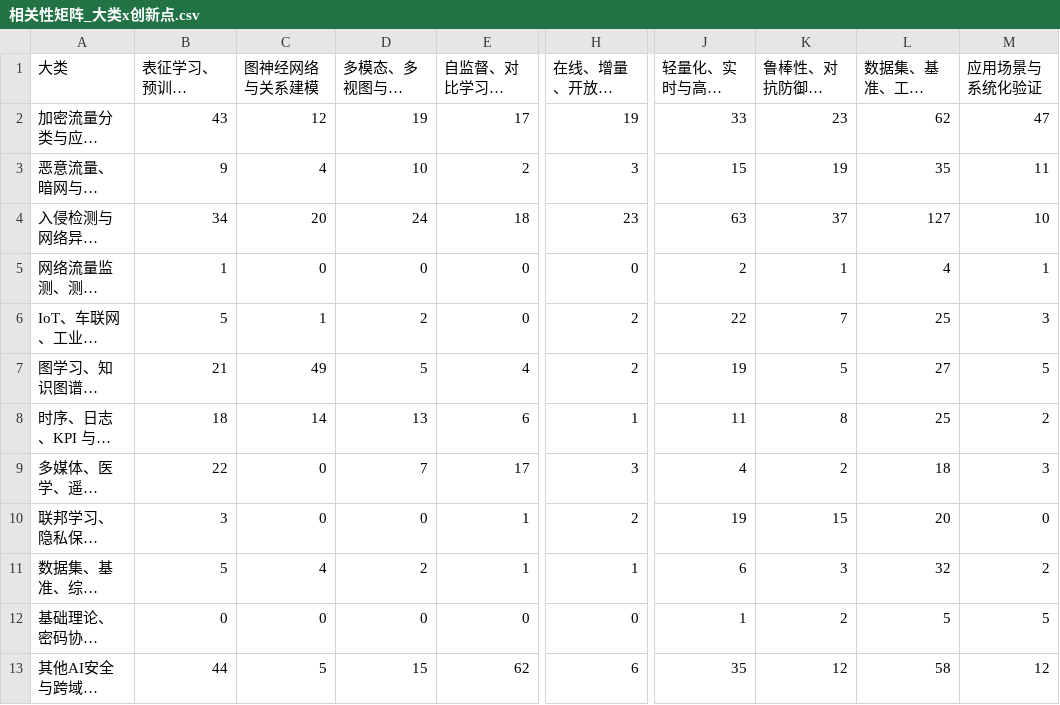
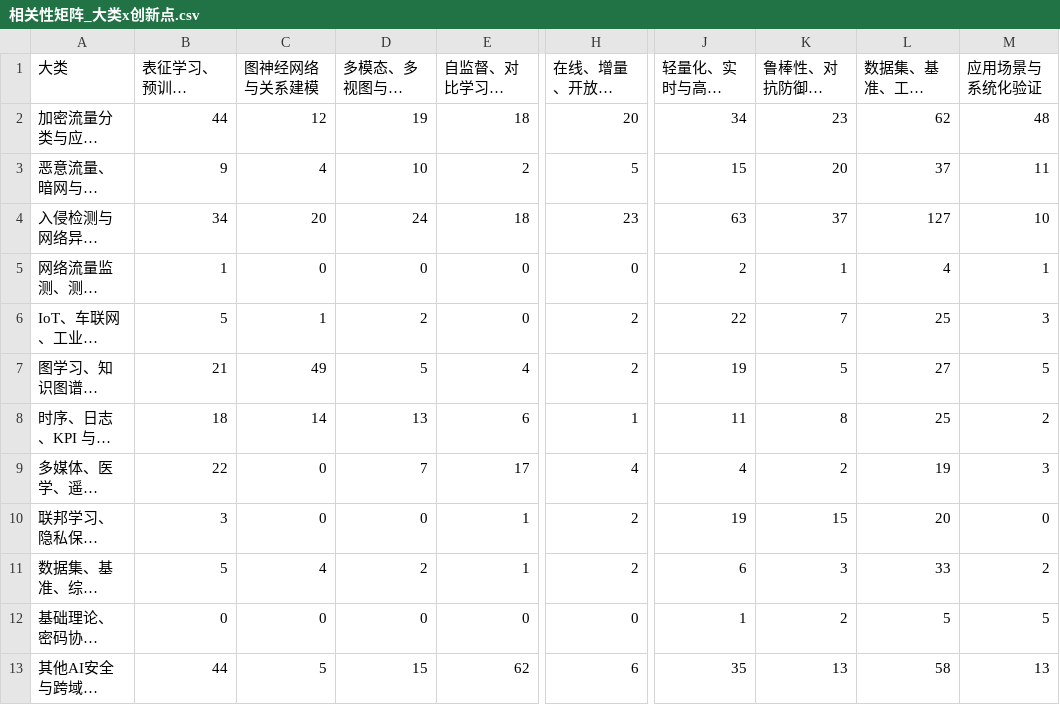
Before and after one commit to 1144160159/research_detecting, a CSV file: 综合分析/相关性矩阵_大类x创新点.csv, drawn as a sheet; only a part is shown, gaps mark what is left out; long unchanged cells end in …; the diff names each change by its address in the sheet, - before the commit and + after, or states it on an @@ line.

```diff
--- a/综合分析/相关性矩阵_大类x创新点.csv
+++ b/综合分析/相关性矩阵_大类x创新点.csv
-B2 (表征学习、预训练与Transformer): 43
+B2 (表征学习、预训练与Transformer): 44
-E2 (自监督、对比学习与少样本学习): 17
+E2 (自监督、对比学习与少样本学习): 18
-H2 (在线、增量、开放集与概念漂移): 19
+H2 (在线、增量、开放集与概念漂移): 20
-J2 (轻量化、实时与高性能部署): 33
+J2 (轻量化、实时与高性能部署): 34
-M2 (应用场景与系统化验证): 47
+M2 (应用场景与系统化验证): 48
-H3 (在线、增量、开放集与概念漂移): 3
+H3 (在线、增量、开放集与概念漂移): 5
-K3 (鲁棒性、对抗防御与可信检测): 19
+K3 (鲁棒性、对抗防御与可信检测): 20
-L3 (数据集、基准、工具与系统化评测): 35
+L3 (数据集、基准、工具与系统化评测): 37
-H9 (在线、增量、开放集与概念漂移): 3
+H9 (在线、增量、开放集与概念漂移): 4
-L9 (数据集、基准、工具与系统化评测): 18
+L9 (数据集、基准、工具与系统化评测): 19
-H11 (在线、增量、开放集与概念漂移): 1
+H11 (在线、增量、开放集与概念漂移): 2
-L11 (数据集、基准、工具与系统化评测): 32
+L11 (数据集、基准、工具与系统化评测): 33
-K13 (鲁棒性、对抗防御与可信检测): 12
+K13 (鲁棒性、对抗防御与可信检测): 13
-M13 (应用场景与系统化验证): 12
+M13 (应用场景与系统化验证): 13
```
Also changed, not shown: 综合分析/正文解析质量统计.csv, 综合分析/论文分析总表.csv, 27 other files.
